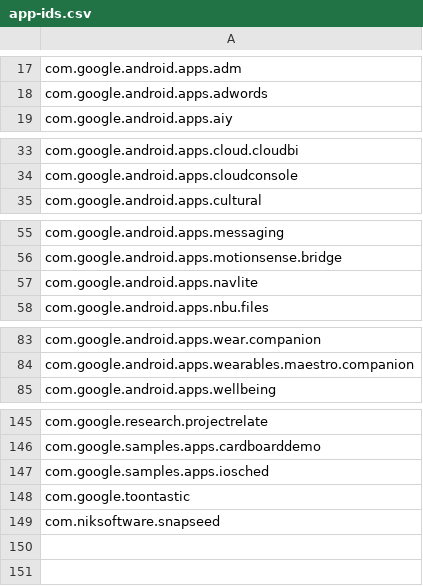
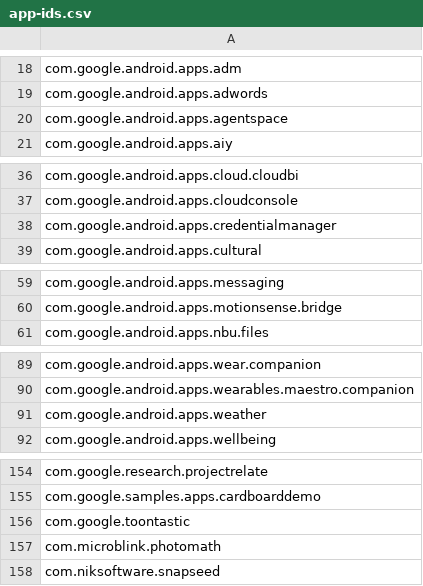
Before and after one commit to petarov/google-android-app-ids, a CSV file: src/app-ids.csv, drawn as a sheet; only a part is shown, gaps mark what is left out; removed rows and columns are numbered as before the commit, all else as after; the diff covers the shown part only; the diff names each change by its address in the sheet, - before the commit and + after, or states it on an @@ line.

```diff
--- a/src/app-ids.csv
+++ b/src/app-ids.csv
+row 20: com.google.android.apps.agentspace
+row 38: com.google.android.apps.credentialmanager
-row 57: com.google.android.apps.navlite
+row 91: com.google.android.apps.weather
-row 147: com.google.samples.apps.iosched
+row 157: com.microblink.photomath
```
Also changed, not shown: 9 added rows, 2 removed rows and 2 edited cells elsewhere in this file, dist/google-app-ids.csv, 3 other files.
